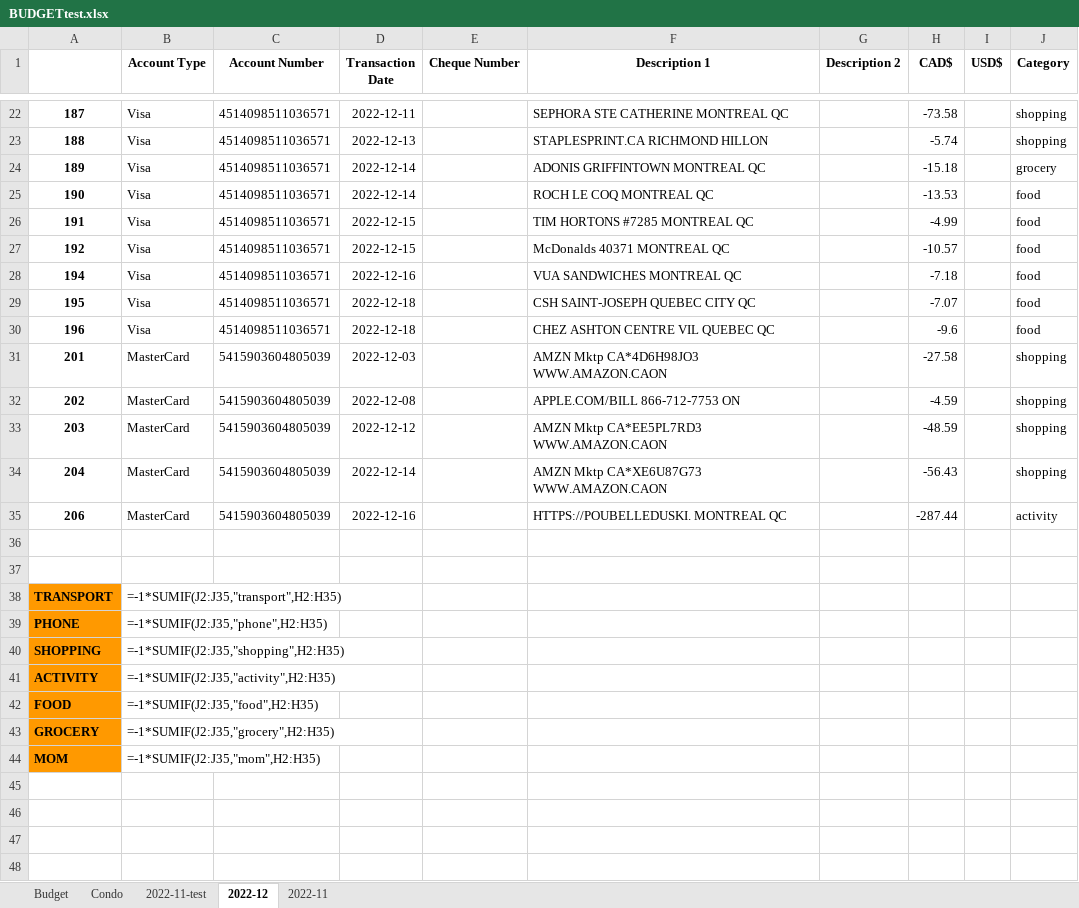
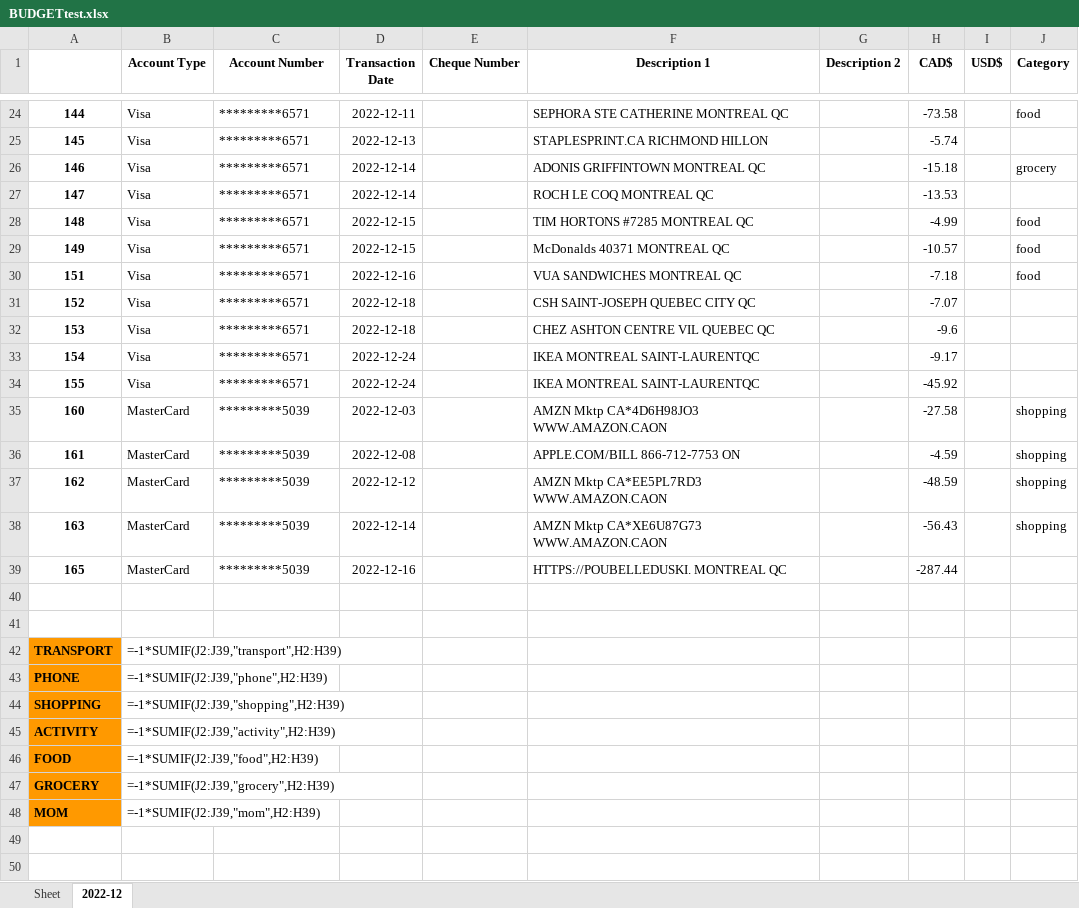
Before and after one commit to khoatrinh95/BudgetProgram, an Excel workbook: output/BUDGETtest.xlsx, sheet 2022-12, drawn as a sheet; only a part is shown, gaps mark what is left out; values as stored, in another font and other column widths than the file's, no borders; formulas without a stored value are shown as written; conditional formats not drawn; addresses are those after the commit; the diff covers the shown part only; the diff names each change by its address in the sheet, - before the commit and + after, or states it on an @@ line.

```diff
--- a/output/BUDGETtest.xlsx (sheet 2022-12)
+++ b/output/BUDGETtest.xlsx (sheet 2022-12)
-sheet tab: Budget
+sheet tab: Sheet
-sheet tab: Condo
-sheet tab: 2022-11-test
-sheet tab: 2022-11
-A24: 187
+A24: 144
-C24:C32 (Account Number): 4514098511036571
+C24:C32 (Account Number): *********6571
-J24 (Category): shopping
+J24 (Category): food
-A25: 188
+A25: 145
-J25 (Category): shopping
+J25 (Category): (empty)
-A26: 189
+A26: 146
-A27: 190
+A27: 147
-J27 (Category): food
+J27 (Category): (empty)
-A28: 191
+A28: 148
-A29: 192
+A29: 149
-A30: 194
+A30: 151
-A31: 195
+A31: 152
-J31:J32 (Category): food
+J31:J32 (Category): (empty)
-A32: 196
+A32: 153
+row 33: 154 | Visa | *********6571 | 2022-12-24 |  | IKEA MONTREAL SAINT-LAURENTQC |  | -9.17
+row 34: 155 | Visa | *********6571 | 2022-12-24 |  | IKEA MONTREAL SAINT-LAURENTQC |  | -45.92
-A35: 201
+A35: 160
-C35:C39 (Account Number): 5415903604805039
+C35:C39 (Account Number): *********5039
-A36: 202
+A36: 161
-A37: 203
+A37: 162
-A38: 204
+A38: 163
-A39: 206
+A39: 165
-J39 (Category): activity
+J39 (Category): (empty)
-B42 (Account Type): =-1*SUMIF(J2:J35,"transport",H2:H35)
+B42 (Account Type): =-1*SUMIF(J2:J39,"transport",H2:H39)
-B43 (Account Type): =-1*SUMIF(J2:J35,"phone",H2:H35)
+B43 (Account Type): =-1*SUMIF(J2:J39,"phone",H2:H39)
-B44 (Account Type): =-1*SUMIF(J2:J35,"shopping",H2:H35)
+B44 (Account Type): =-1*SUMIF(J2:J39,"shopping",H2:H39)
-B45 (Account Type): =-1*SUMIF(J2:J35,"activity",H2:H35)
+B45 (Account Type): =-1*SUMIF(J2:J39,"activity",H2:H39)
-B46 (Account Type): =-1*SUMIF(J2:J35,"food",H2:H35)
+B46 (Account Type): =-1*SUMIF(J2:J39,"food",H2:H39)
-B47 (Account Type): =-1*SUMIF(J2:J35,"grocery",H2:H35)
+B47 (Account Type): =-1*SUMIF(J2:J39,"grocery",H2:H39)
-B48 (Account Type): =-1*SUMIF(J2:J35,"mom",H2:H35)
+B48 (Account Type): =-1*SUMIF(J2:J39,"mom",H2:H39)
+row 49: (empty)
+row 50: (empty)
```
Also changed, not shown: 6 added rows and 47 edited cells elsewhere in this sheet, sheet Sheet, 6 other files.
